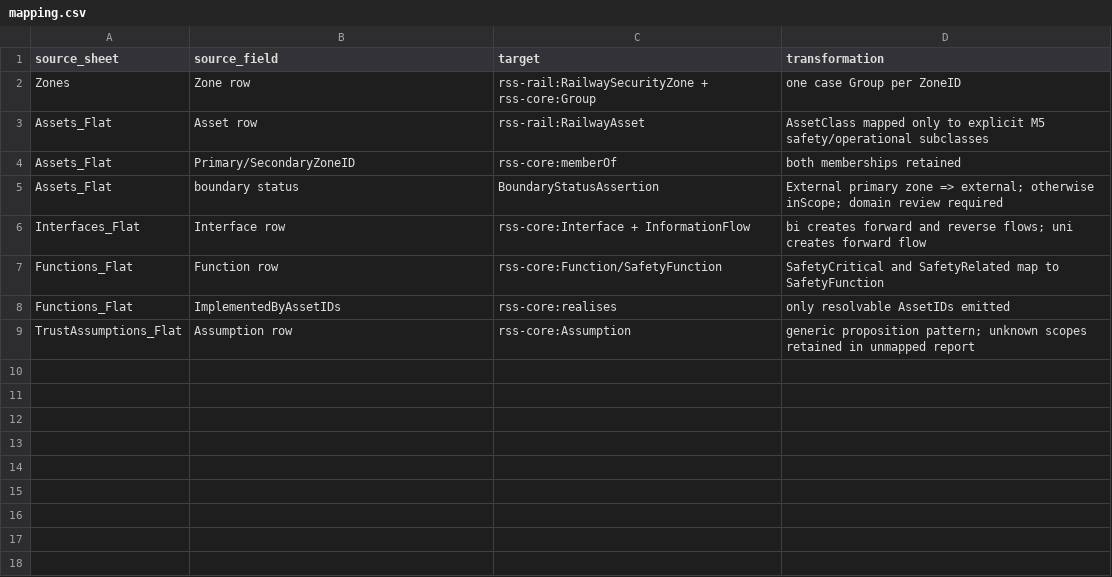
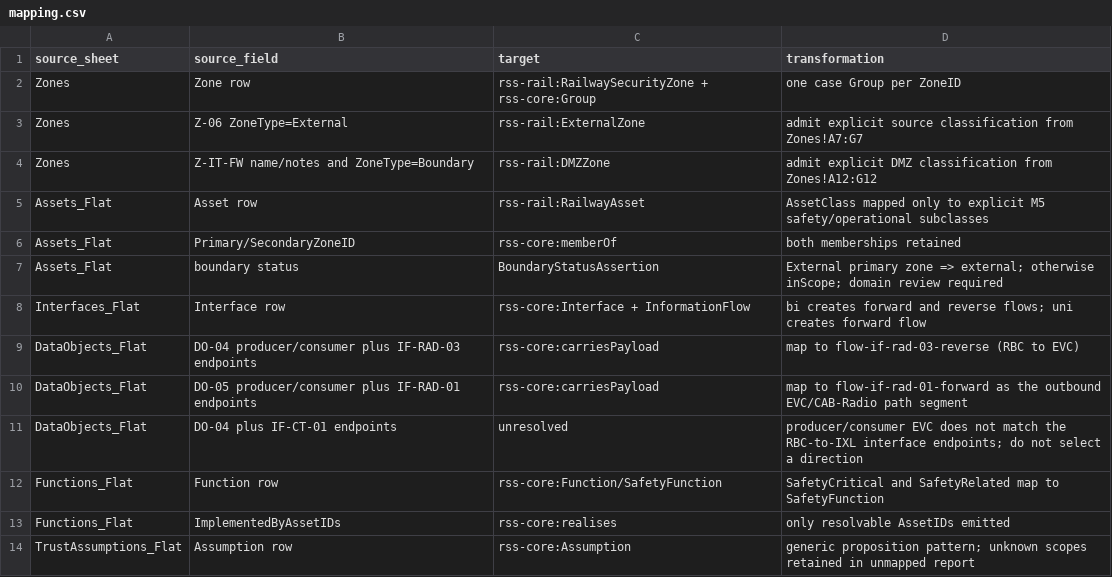
Before and after one commit to maryshap/railsec-scope-ontology, a CSV file: cases/etcs/mapping.csv, drawn as a sheet; the diff names each change by its address in the sheet, - before the commit and + after, or states it on an @@ line.

Commit message:
feat: complete available ETCS source review

```diff
--- a/cases/etcs/mapping.csv
+++ b/cases/etcs/mapping.csv
+row 3: Zones | Z-06 ZoneType=External | rss-rail:ExternalZone | admit explicit source classification from Zones!A7:G7
+row 4: Zones | Z-IT-FW name/notes and ZoneType=Boundary | rss-rail:DMZZone | admit explicit DMZ classification from Zones!A12:G12
+row 9: DataObjects_Flat | DO-04 producer/consumer plus IF-RAD-03 endpoints | rss-core:carriesPayload | map to flow-if-rad-03-reverse (RBC to EVC)
+row 10: DataObjects_Flat | DO-05 producer/consumer plus IF-RAD-01 endpoints | rss-core:carriesPayload | map to flow-if-rad-01-forward as the outbound EVC/CAB-Radio path segment
+row 11: DataObjects_Flat | DO-04 plus IF-CT-01 endpoints | unresolved | producer/consumer EVC does not match the RBC-to-IXL interface endpoints; do not select a direction
```
Also changed, not shown: 14 other files.
